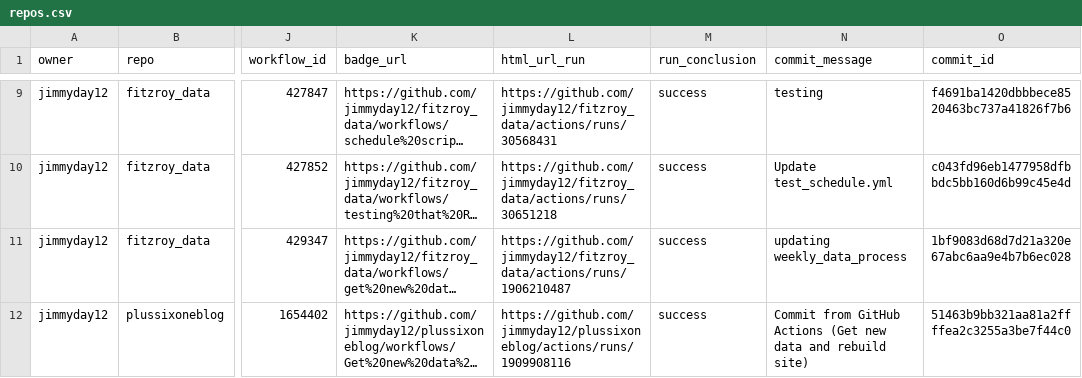
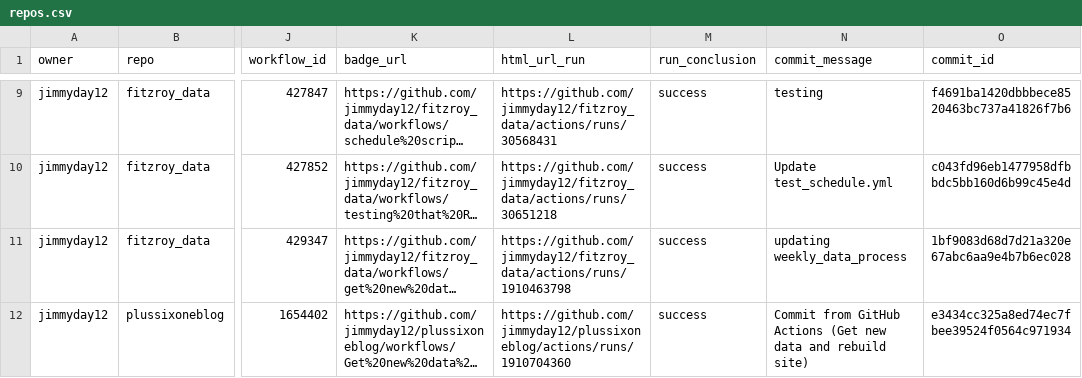
Before and after one commit to jimmyday12/status, a CSV file: repos.csv, drawn as a sheet; only a part is shown, gaps mark what is left out; long unchanged cells end in …; the diff names each change by its address in the sheet, - before the commit and + after, or states it on an @@ line.

```diff
--- a/repos.csv
+++ b/repos.csv
-L11 (html_url_run): https://github.com/jimmyday12/fitzroy_data/actions/runs/1906210487
+L11 (html_url_run): https://github.com/jimmyday12/fitzroy_data/actions/runs/1910463798
-L12 (html_url_run): https://github.com/jimmyday12/plussixoneblog/actions/runs/1909908116
+L12 (html_url_run): https://github.com/jimmyday12/plussixoneblog/actions/runs/1910704360
-O12 (commit_id): 51463b9bb321aa81a2ffffea2c3255a3be7f44c0
+O12 (commit_id): e3434cc325a8ed74ec7fbee39524f0564c971934
```
Also changed, not shown: 1 other file.
